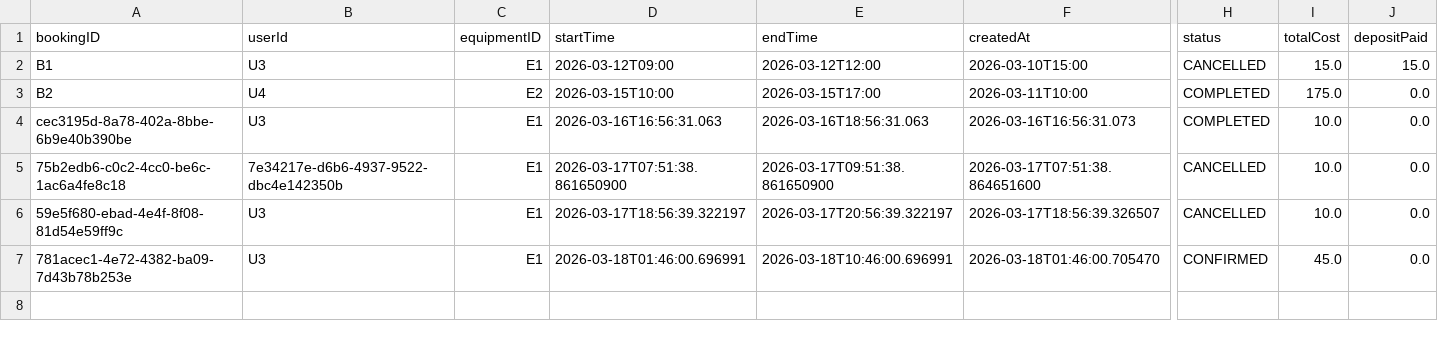
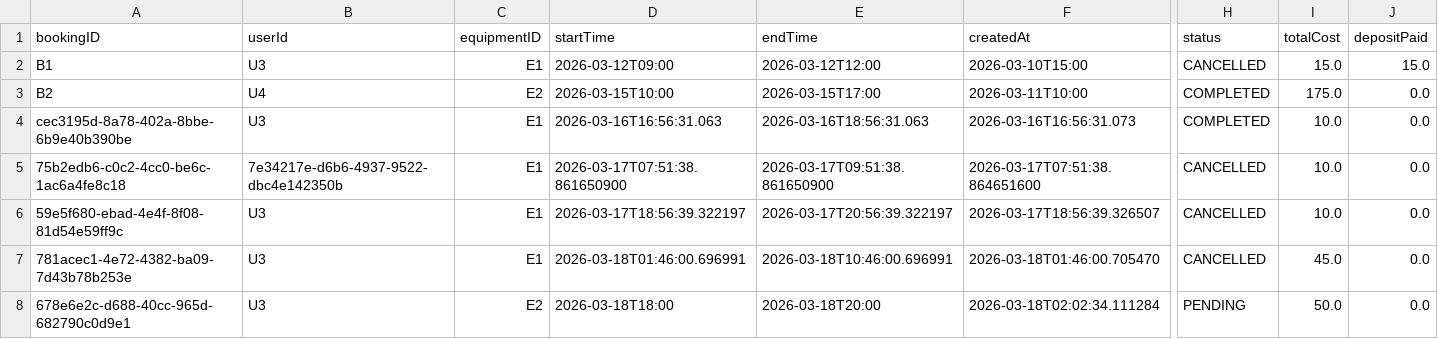
Before and after one commit to egeyesss/eecs3311-reservation, a CSV file: src/main/resources/data/bookings.csv, drawn as a sheet; only a part is shown, gaps mark what is left out; rows hold the shown columns only; the diff names each change by its address in the sheet, - before the commit and + after, or states it on an @@ line.

Commit message:
feat: implement custom time slots (Req 9), booking modification (Req 8), and format dates
- Updated Booking.java with modifyTimes() to allow start/end time mutation and cost recalculation.
- Enhanced BookingManager.java to enforce Req 9 constraints: bookings must be made 1 hour in advance and cannot exceed a 4-hour maximum duration.
- Added BookingManager.modifyBooking() for Req 8, allowing users to shift booking times provided it is before the original start time, under the 4-hour limit, and does not overlap with existing bookings.
- Refactored UserDashboardController to use programmatic JavaFX Dialogs for 'Create Booking' and 'Modify Time', allowing users to select exact Start/End times via ComboBoxes instead of hardcoded 1-hour slots.
- Implemented TableCell factories across User, Manager, and Admin dashboards to format all LocalDateTime columns as cleanly readable strings (e.g., '2026-03-18, 13:00') while preserving chronological sorting.

```diff
--- a/src/main/resources/data/bookings.csv
+++ b/src/main/resources/data/bookings.csv
-H7 (status): CONFIRMED
+H7 (status): CANCELLED
+row 8: 678e6e2c-d688-40cc-965d-682790c0d9e1 | U3 | E2 | 2026-03-18T18:00 | 2026-03-18T20:00 | 2026-03-18T02:02:34.111284 | PENDING | 50.0 | 0.0
```
Also changed, not shown: src/main/resources/data/equipment.csv, 4 other files.
